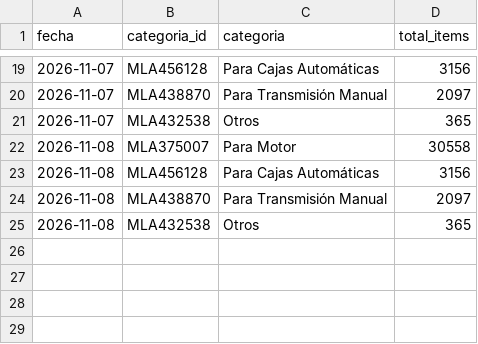
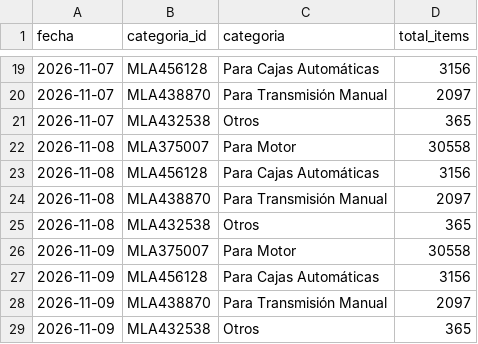
Before and after one commit to noguerafran-alt/LUBRICANTES, a CSV file: data/ml_oferta.csv, drawn as a sheet; only a part is shown, gaps mark what is left out; the diff names each change by its address in the sheet, - before the commit and + after, or states it on an @@ line.

```diff
--- a/data/ml_oferta.csv
+++ b/data/ml_oferta.csv
+row 26: 2026-11-09 | MLA375007 | Para Motor | 30558
+row 27: 2026-11-09 | MLA456128 | Para Cajas Automáticas | 3156
+row 28: 2026-11-09 | MLA438870 | Para Transmisión Manual | 2097
+row 29: 2026-11-09 | MLA432538 | Otros | 365
```
Also changed, not shown: data/fuentes.csv, 1 other file.
